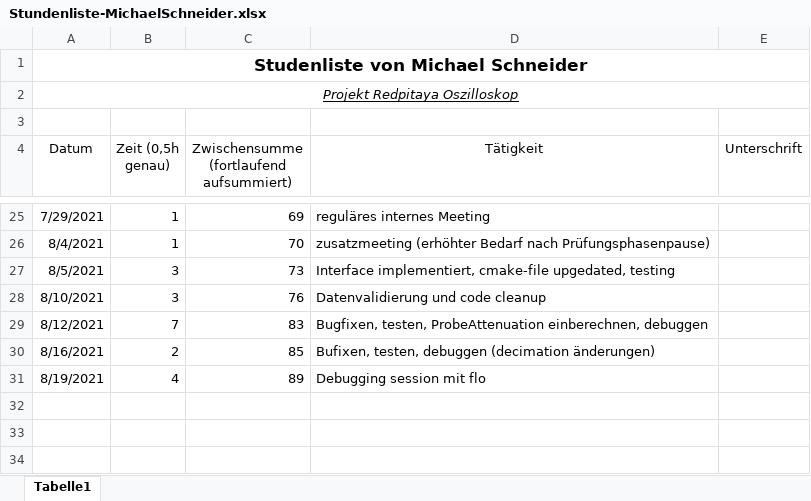
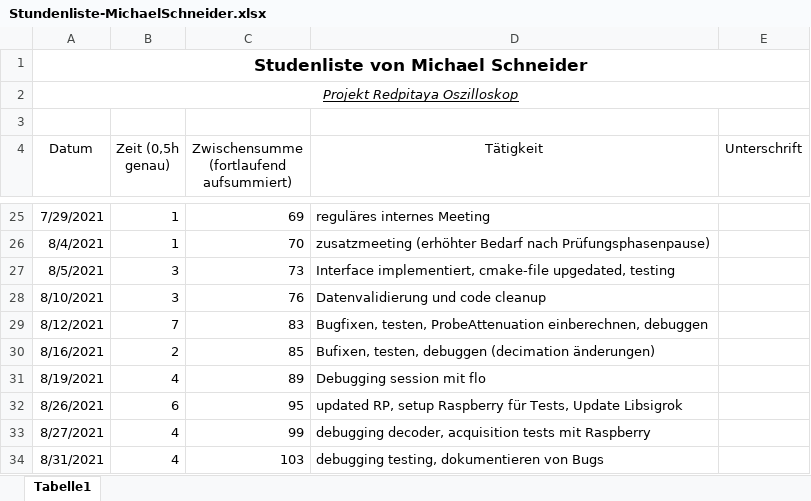
Before and after one commit to cSharpler2946/HSP-RPOSC-Redpitaya-Oszilloskop, an Excel workbook: stundenlisten/Stundenliste-MichaelSchneider.xlsx, sheet Tabelle1, drawn as a sheet; only a part is shown, gaps mark what is left out; values as stored, in another font and other column widths than the file's, no borders; the diff names each change by its address in the sheet, - before the commit and + after, or states it on an @@ line.

Commit message:
hours

```diff
--- a/stundenlisten/Stundenliste-MichaelSchneider.xlsx (sheet Tabelle1)
+++ b/stundenlisten/Stundenliste-MichaelSchneider.xlsx (sheet Tabelle1)
+row 32: 8/26/2021 | 6 | 95 | updated RP, setup Raspberry für Tests, Update Libsigrok
+row 33: 8/27/2021 | 4 | 99 | debugging decoder, acquisition tests mit Raspberry
+row 34: 8/31/2021 | 4 | 103 | debugging testing, dokumentieren von Bugs
```
